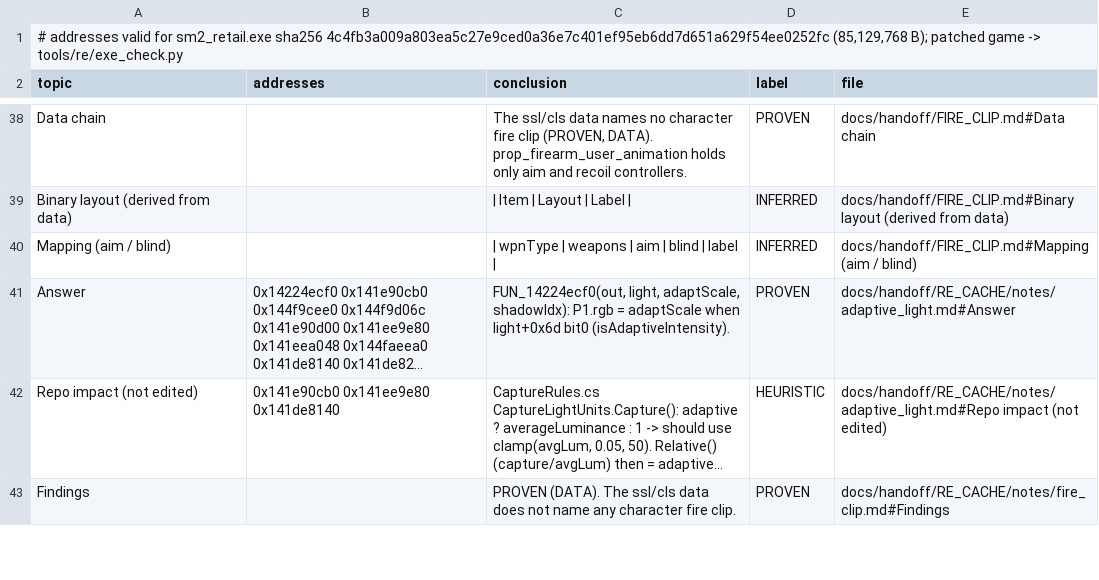
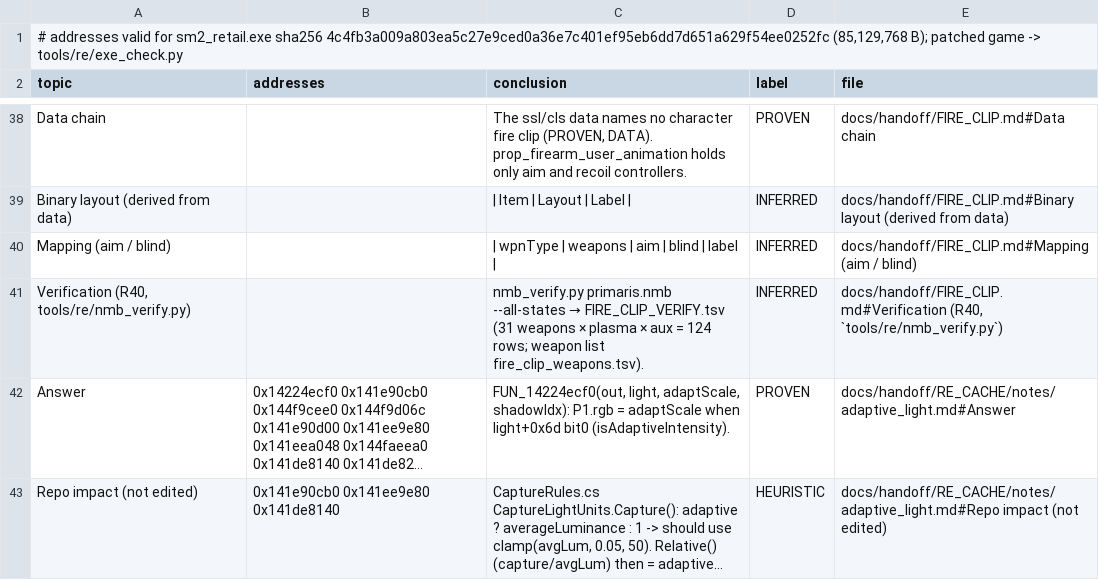
Before and after one commit to Baegovda/ForgeLens, a TSV file: docs/handoff/RE_CACHE/INDEX.tsv, drawn as a sheet; only a part is shown, gaps mark what is left out; the shorter side is filled out with more unchanged rows; long unchanged cells end in …; the diff names each change by its address in the sheet, - before the commit and + after, or states it on an @@ line.

```diff
--- a/docs/handoff/RE_CACHE/INDEX.tsv
+++ b/docs/handoff/RE_CACHE/INDEX.tsv
+row 41: Verification (R40, tools/re/nmb_verify.py) |  | nmb_verify.py primaris.nmb --all-states → FIRE_CLIP_VERIFY.tsv (31 weapons × plasma × aux = 124 rows; weapon list fire_clip_weapons.tsv). | INFERRED | docs/handoff/FIRE_CLIP.md#Verification (R40, `tools/re/nmb_verify.py`)
```
Also changed, not shown: 26 other files.
